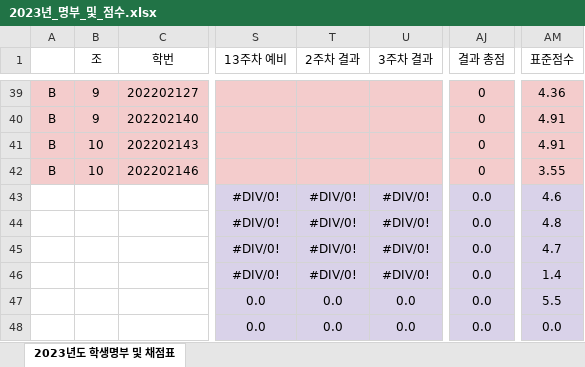
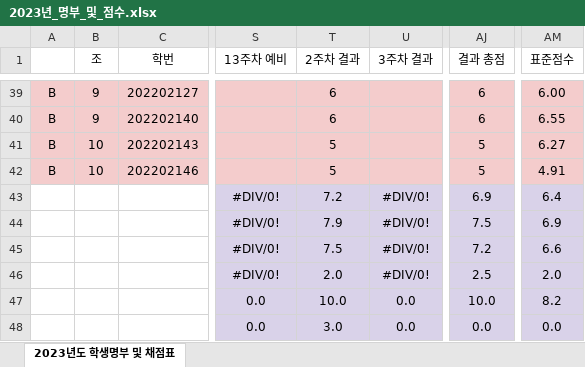
Before and after one commit to ISL-Homepage/ISL-Homepage.github.io, an Excel workbook: attachments/2023년_명부_및_점수.xlsx, sheet 2023년도 학생명부 및 채점표, drawn as a sheet; only a part is shown, gaps mark what is left out; values as stored, in another font and other column widths than the file's, no borders; the diff covers the shown part only; the diff names each change by its address in the sheet, - before the commit and + after, or states it on an @@ line.

```diff
--- a/attachments/2023년_명부_및_점수.xlsx (sheet 2023년도 학생명부 및 채점표)
+++ b/attachments/2023년_명부_및_점수.xlsx (sheet 2023년도 학생명부 및 채점표)
-T39:T40 (2주차 결과): (empty)
+T39:T40 (2주차 결과): 6
-AJ39:AJ40 (결과 총점): 0
+AJ39:AJ40 (결과 총점): 6
-AM39 (표준점수): 4.36
+AM39 (표준점수): 6.00
-AM40 (표준점수): 4.91
+AM40 (표준점수): 6.55
-T41:T42 (2주차 결과): (empty)
+T41:T42 (2주차 결과): 5
-AJ41:AJ42 (결과 총점): 0
+AJ41:AJ42 (결과 총점): 5
-AM41 (표준점수): 4.91
+AM41 (표준점수): 6.27
-AM42 (표준점수): 3.55
+AM42 (표준점수): 4.91
-T43 (2주차 결과): #DIV/0!
+T43 (2주차 결과): 7.2
-AJ43 (결과 총점): 0.0
+AJ43 (결과 총점): 6.9
-AM43 (표준점수): 4.6
+AM43 (표준점수): 6.4
-T44 (2주차 결과): #DIV/0!
+T44 (2주차 결과): 7.9
-AJ44 (결과 총점): 0.0
+AJ44 (결과 총점): 7.5
-AM44 (표준점수): 4.8
+AM44 (표준점수): 6.9
-T45 (2주차 결과): #DIV/0!
+T45 (2주차 결과): 7.5
-AJ45 (결과 총점): 0.0
+AJ45 (결과 총점): 7.2
-AM45 (표준점수): 4.7
+AM45 (표준점수): 6.6
-T46 (2주차 결과): #DIV/0!
+T46 (2주차 결과): 2.0
-AJ46 (결과 총점): 0.0
+AJ46 (결과 총점): 2.5
-AM46 (표준점수): 1.4
+AM46 (표준점수): 2.0
-T47 (2주차 결과): 0.0
+T47 (2주차 결과): 10.0
-AJ47 (결과 총점): 0.0
+AJ47 (결과 총점): 10.0
-AM47 (표준점수): 5.5
+AM47 (표준점수): 8.2
-T48 (2주차 결과): 0.0
+T48 (2주차 결과): 3.0
```
Also changed, not shown: 105 edited cells and cell formats elsewhere in this sheet.
